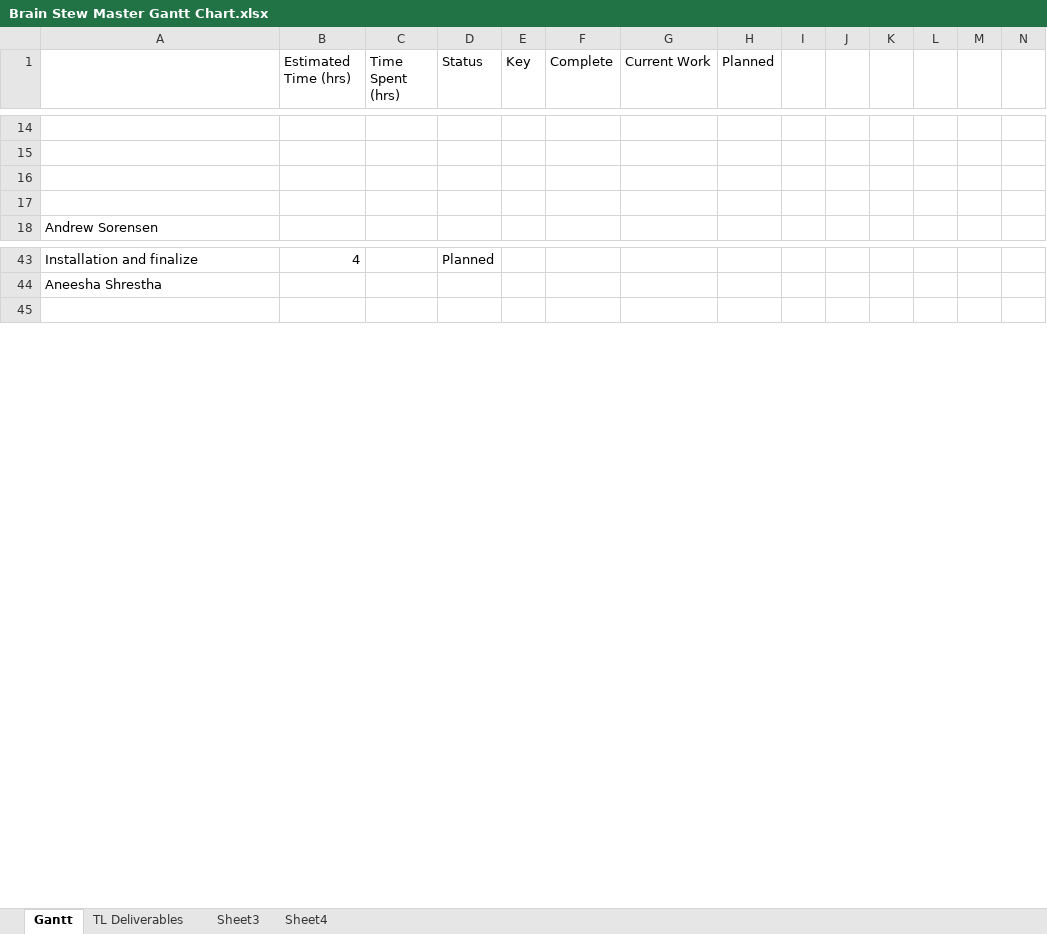
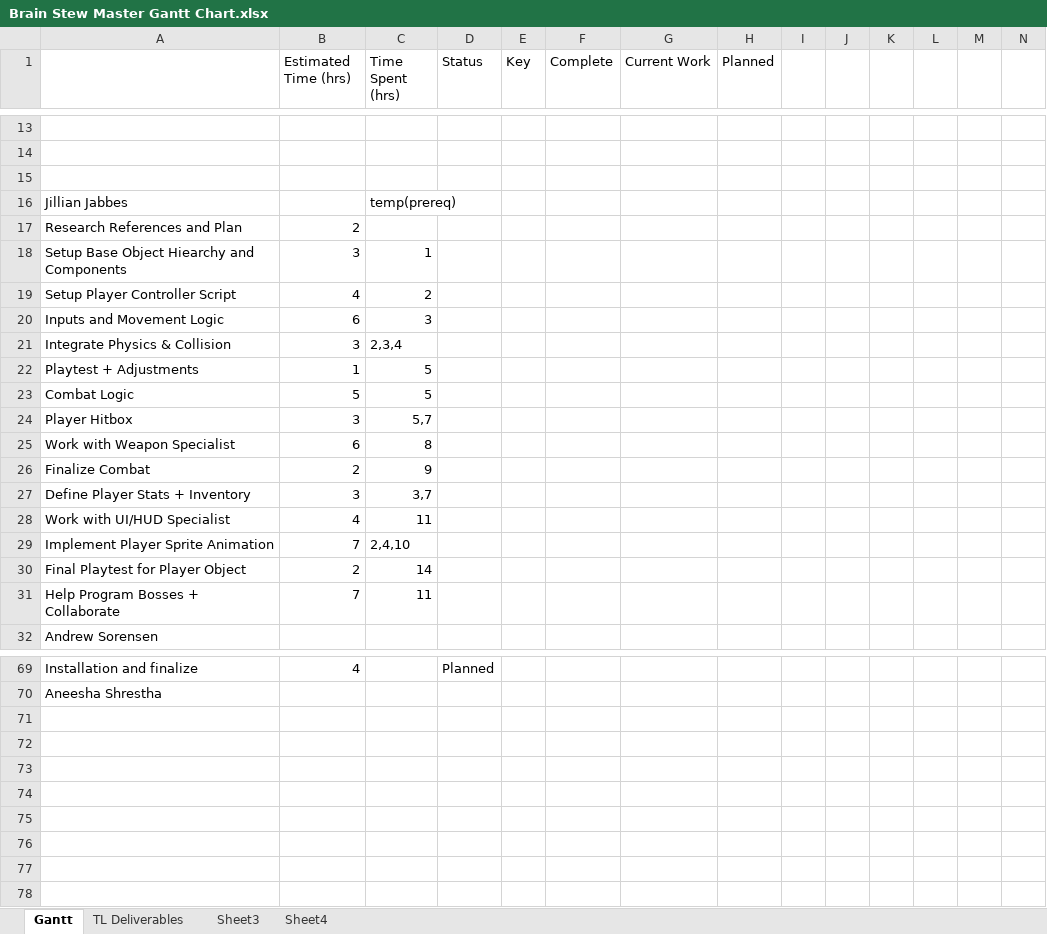
Before and after one commit to CorylC/CS383BrainstewGame, an Excel workbook: 383Game/Doc/Brain Stew Master Gantt Chart.xlsx, sheet Gantt, drawn as a sheet; only a part is shown, gaps mark what is left out; values as stored, in another font and other column widths than the file's, no cell formats; addresses are those after the commit; rows hold the shown columns only; the diff covers the shown part only; the diff names each change by its address in the sheet, - before the commit and + after, or states it on an @@ line.

Commit message:
Added Gantt to Master

```diff
--- a/383Game/Doc/Brain Stew Master Gantt Chart.xlsx (sheet Gantt)
+++ b/383Game/Doc/Brain Stew Master Gantt Chart.xlsx (sheet Gantt)
-row 16: (empty)
+row 16: Jillian Jabbes |  | temp(prereq)
+row 17: Research References and Plan | 2
+row 18: Setup Base Object Hiearchy and Components | 3 | 1
+row 19: Setup Player Controller Script | 4 | 2
+row 20: Inputs and Movement Logic | 6 | 3
+row 21: Integrate Physics & Collision | 3 | 2,3,4
+row 22: Playtest + Adjustments | 1 | 5
+row 23: Combat Logic | 5 | 5
+row 24: Player Hitbox | 3 | 5,7
+row 25: Work with Weapon Specialist | 6 | 8
+row 26: Finalize Combat | 2 | 9
+row 27: Define Player Stats + Inventory | 3 | 3,7
+row 28: Work with UI/HUD Specialist | 4 | 11
+row 29: Implement Player Sprite Animation | 7 | 2,4,10
+row 30: Final Playtest for Player Object | 2 | 14
+row 31: Help Program Bosses + Collaborate | 7 | 11
+row 71: (empty)
+row 72: (empty)
+row 73: (empty)
+row 74: (empty)
+row 75: (empty)
+row 76: (empty)
+row 77: (empty)
```
Also changed, not shown: 12 added rows and 1 removed row elsewhere in this sheet, cell formats, 1 other file.
